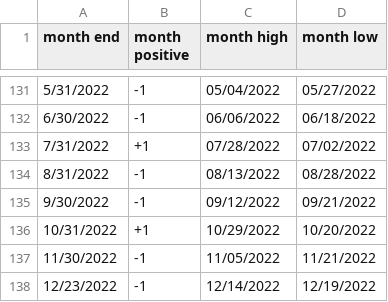
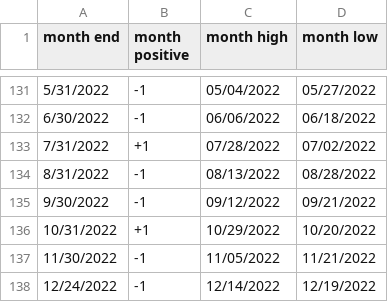
Before and after one commit to rhodey/dogecoin-lunar-investigation, a CSV file: assets/months-btc.csv, drawn as a sheet; only a part is shown, gaps mark what is left out.

Commit message:
update dataset.

```diff
--- a/assets/months-btc.csv
+++ b/assets/months-btc.csv
@@ -137,2 +137,2 @@ month end, month positive, month high, month low
 11/30/2022, -1, 11/05/2022, 11/21/2022
-12/23/2022, -1, 12/14/2022, 12/19/2022
+12/24/2022, -1, 12/14/2022, 12/19/2022
```
Also changed, not shown: assets/months-doge.csv, assets/months-eth.csv.
